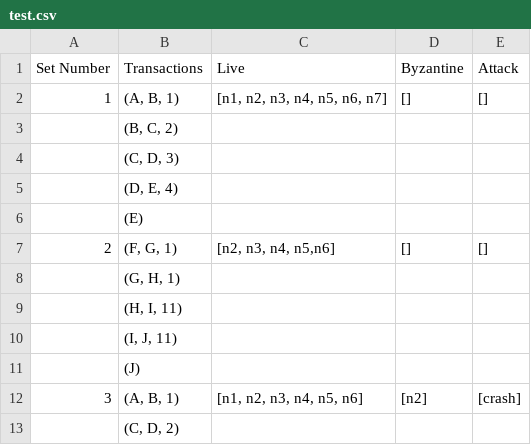
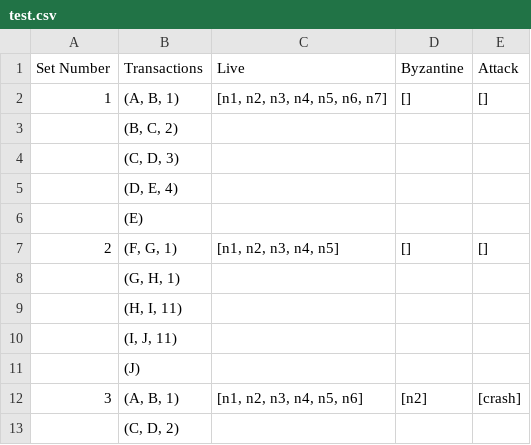
Before and after one commit to AayushNair10/Linear-PBFT-Consensus-for-Byzantine-Fault-Tolerance, a CSV file: Pbft/test.csv, drawn as a sheet; only a part is shown.

```diff
--- a/Pbft/test.csv
+++ b/Pbft/test.csv
@@ -6,3 +6,3 @@ Set Number,Transactions,Live,Byzantine,Attack
 ,(E),,,
-2,"(F, G, 1)","[n2, n3, n4, n5,n6]",[],[]
+2,"(F, G, 1)","[n1, n2, n3, n4, n5]",[],[]
 ,"(G, H, 1)",,,
```
Also changed, not shown: 5 other files.
